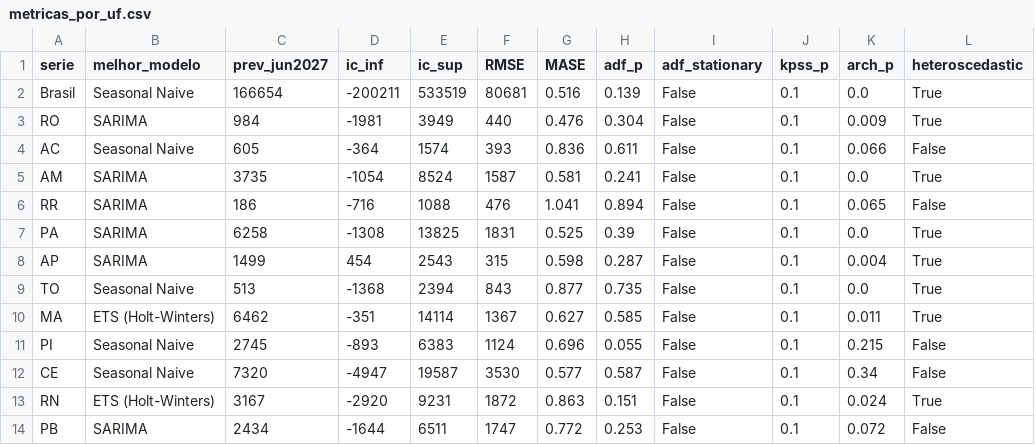
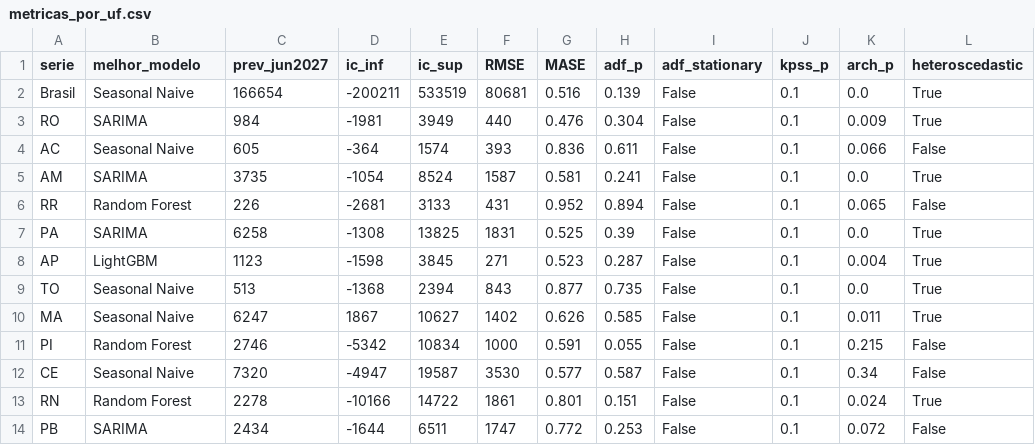
Before and after one commit to avnergomes/clt-brasil, a CSV file: data/processed/metricas_por_uf.csv, drawn as a sheet; only a part is shown; the diff covers the shown part only; the diff names each change by its address in the sheet, - before the commit and + after, or states it on an @@ line.

Commit message:
feat: amplia escopo para 2007 (CAGED Antigo) e adiciona Random Forest + LightGBM
Dados pre-2020:
- Novo ingestor scripts/ingest_caged_legacy.py traz o CAGED Antigo (2007-2019)
  do FTP do MTE: download verificado por tamanho, extracao via 7-Zip (recupera
  arquivos parcialmente corrompidos), cache por mes (resumivel) e meses de
  origem corrompida tratados como lacunas (35 de 156).
- Trajetoria nacional estendida a 2007: tendencia MM12 pontilhada antes de 2020,
  linha de quebra metodologica em jan/2020 (Lei 4.923/65 -> eSocial). As previsoes
  seguem apenas na serie pos-2020 para nao misturar regimes.

Modelos:
- Random Forest e LightGBM adicionados ao ensemble (clt.py) como preditores
  recursivos com features de lag/sazonalidade/tendencia; selecao por RMSE em
  validacao de 12 meses. Vencem em 8 das 28 series.
- scripts/run_forecasts.py regenera previsoes.csv e metricas_por_uf.csv headless.
- Textos e rodape (PT/EN/ES) e requirements.txt atualizados.

Tambem: legibilidade das letras no mapa de bolhas 6x1 (cor por bolha).

```diff
--- a/data/processed/metricas_por_uf.csv
+++ b/data/processed/metricas_por_uf.csv
-B6 (melhor_modelo): SARIMA
+B6 (melhor_modelo): Random Forest
-C6 (prev_jun2027): 186
+C6 (prev_jun2027): 226
-D6 (ic_inf): -716
+D6 (ic_inf): -2681
-E6 (ic_sup): 1088
+E6 (ic_sup): 3133
-F6 (RMSE): 476
+F6 (RMSE): 431
-G6 (MASE): 1.041
+G6 (MASE): 0.952
-B8 (melhor_modelo): SARIMA
+B8 (melhor_modelo): LightGBM
-C8 (prev_jun2027): 1499
+C8 (prev_jun2027): 1123
-D8 (ic_inf): 454
+D8 (ic_inf): -1598
-E8 (ic_sup): 2543
+E8 (ic_sup): 3845
-F8 (RMSE): 315
+F8 (RMSE): 271
-G8 (MASE): 0.598
+G8 (MASE): 0.523
-B10 (melhor_modelo): ETS (Holt-Winters)
+B10 (melhor_modelo): Seasonal Naive
-C10 (prev_jun2027): 6462
+C10 (prev_jun2027): 6247
-D10 (ic_inf): -351
+D10 (ic_inf): 1867
-E10 (ic_sup): 14114
+E10 (ic_sup): 10627
-F10 (RMSE): 1367
+F10 (RMSE): 1402
-G10 (MASE): 0.627
+G10 (MASE): 0.626
-B11 (melhor_modelo): Seasonal Naive
+B11 (melhor_modelo): Random Forest
-C11 (prev_jun2027): 2745
+C11 (prev_jun2027): 2746
-D11 (ic_inf): -893
+D11 (ic_inf): -5342
-E11 (ic_sup): 6383
+E11 (ic_sup): 10834
-F11 (RMSE): 1124
+F11 (RMSE): 1000
-G11 (MASE): 0.696
+G11 (MASE): 0.591
-B13 (melhor_modelo): ETS (Holt-Winters)
+B13 (melhor_modelo): Random Forest
-C13 (prev_jun2027): 3167
+C13 (prev_jun2027): 2278
-D13 (ic_inf): -2920
+D13 (ic_inf): -10166
-E13 (ic_sup): 9231
+E13 (ic_sup): 14722
-F13 (RMSE): 1872
+F13 (RMSE): 1861
-G13 (MASE): 0.863
+G13 (MASE): 0.801
```
Also changed, not shown: 25 edited cells elsewhere in this file, 16 other files.
